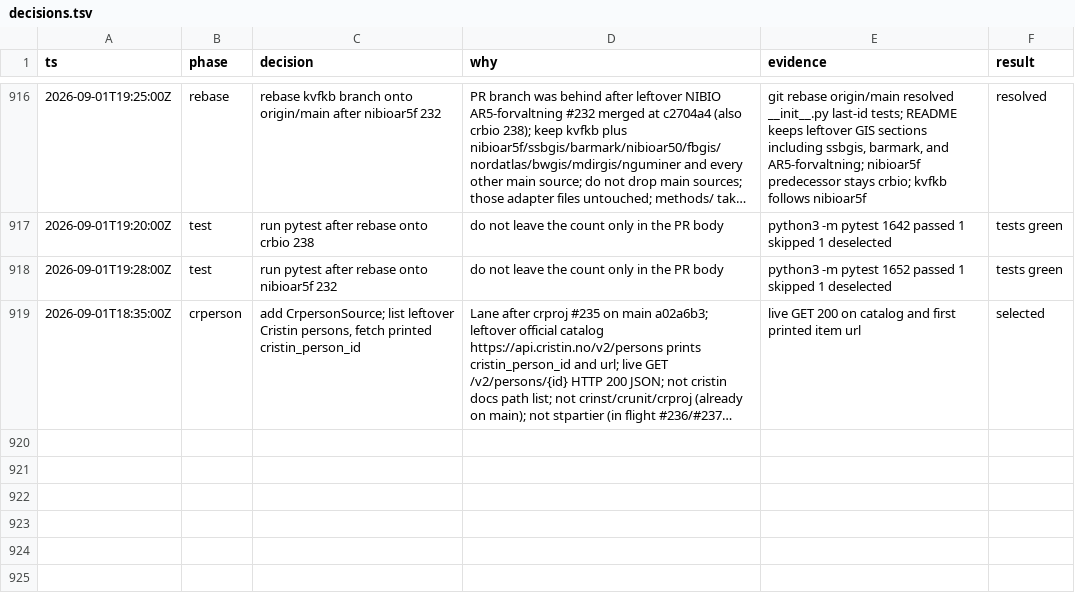
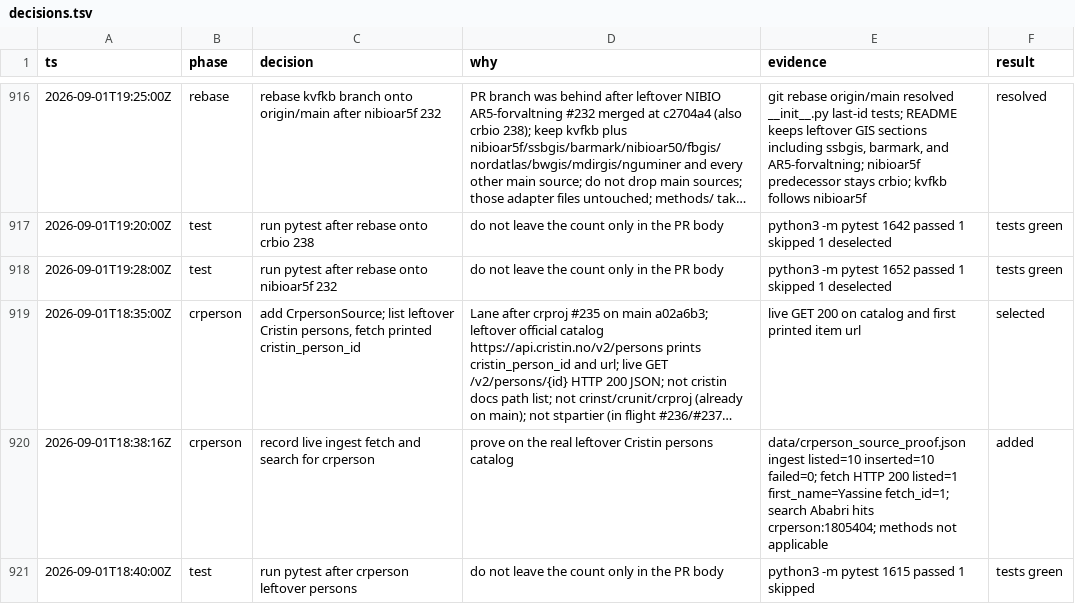
Before and after one commit to Solvelangseth/public-data-agent, a TSV file: decisions.tsv, drawn as a sheet; only a part is shown, gaps mark what is left out; long unchanged cells end in …; the diff names each change by its address in the sheet, - before the commit and + after, or states it on an @@ line.

```diff
--- a/decisions.tsv
+++ b/decisions.tsv
+row 920: 2026-09-01T18:38:16Z | crperson | record live ingest fetch and search for crperson | prove on the real leftover Cristin persons catalog | data/crperson_source_proof.json ingest listed=10 inserted=10 failed=0; fetch HTTP 200 listed=1 first_name=Yassine fetch_id=1; search Ababri hits crperson:1805404; methods not applicable | added
+row 921: 2026-09-01T18:40:00Z | test | run pytest after crperson leftover persons | do not leave the count only in the PR body | python3 -m pytest 1615 passed 1 skipped | tests green
```
Also changed, not shown: 2 other files.
